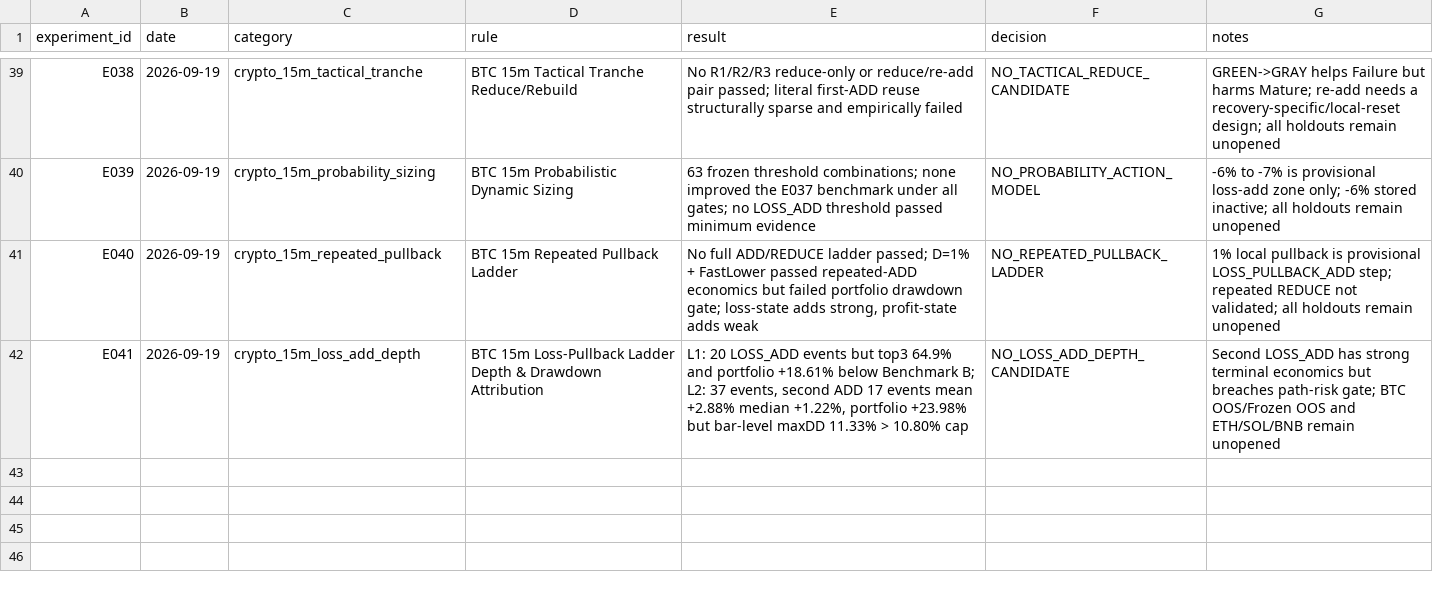
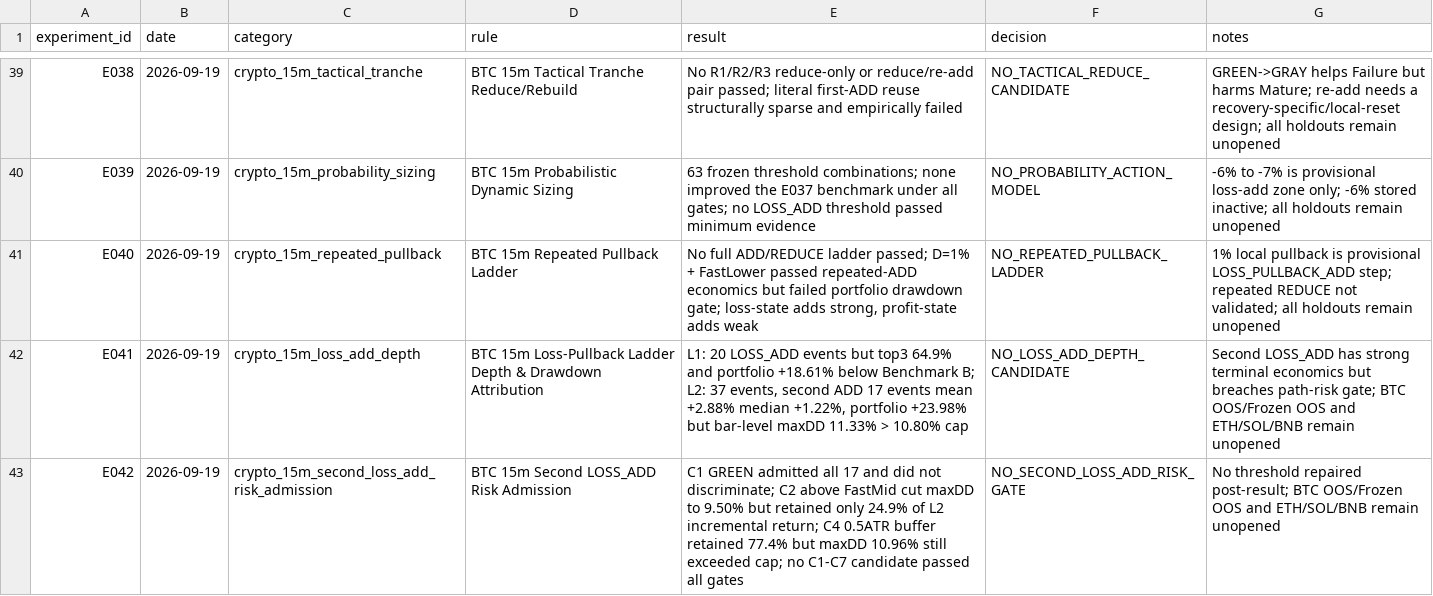
Before and after one commit to kuashan/siftalpha-research, a CSV file: research/ssss/SSSS_EXPERIMENTS.csv, drawn as a sheet; only a part is shown, gaps mark what is left out.

Commit message:
research: record E042 experiment outcome

```diff
--- a/research/ssss/SSSS_EXPERIMENTS.csv
+++ b/research/ssss/SSSS_EXPERIMENTS.csv
@@ -42 +42,2 @@ E040,2026-09-19,crypto_15m_repeated_pullback,"BTC 15m Repeated Pullback Ladder",
 E041,2026-09-19,crypto_15m_loss_add_depth,"BTC 15m Loss-Pullback Ladder Depth & Drawdown Attribution","L1: 20 LOSS_ADD events but top3 64.9% and portfolio +18.61% below Benchmark B; L2: 37 events, second ADD 17 events mean +2.88% median +1.22%, portfolio +23.98% but bar-level maxDD 11.33% > 10.80% cap",NO_LOSS_ADD_DEPTH_CANDIDATE,"Second LOSS_ADD has strong terminal economics but breaches path-risk gate; BTC OOS/Frozen OOS and ETH/SOL/BNB remain unopened"
+E042,2026-09-19,crypto_15m_second_loss_add_risk_admission,"BTC 15m Second LOSS_ADD Risk Admission","C1 GREEN admitted all 17 and did not discriminate; C2 above FastMid cut maxDD to 9.50% but retained only 24.9% of L2 incremental return; C4 0.5ATR buffer retained 77.4% but maxDD 10.96% still exceeded cap; no C1-C7 candidate passed all gates",NO_SECOND_LOSS_ADD_RISK_GATE,"No threshold repaired post-result; BTC OOS/Frozen OOS and ETH/SOL/BNB remain unopened"
```
